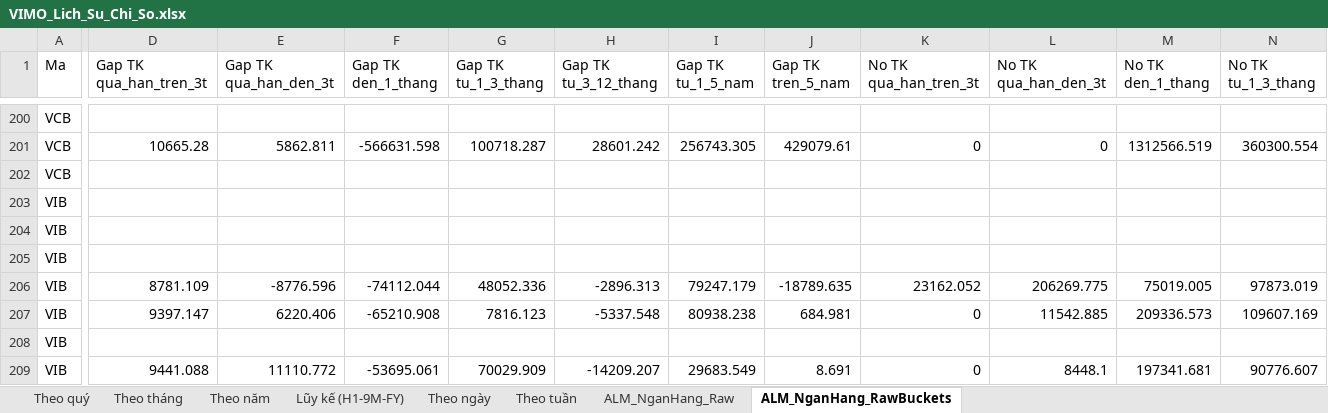
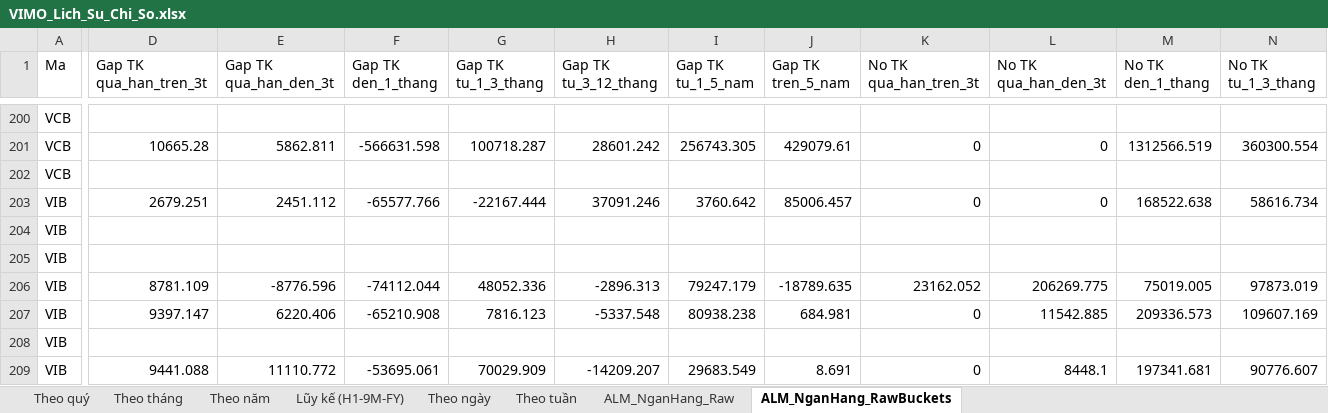
Before and after one commit to Truongutc/Phan-tich-FA, an Excel workbook: Bao cao/VIMO/VIMO_Lich_Su_Chi_So.xlsx, sheet ALM_NganHang_RawBuckets, drawn as a sheet; only a part is shown, gaps mark what is left out; values as stored, in another font and other column widths than the file's, no borders; 1 other sheet too large or unreadable and not compared; the diff covers the shown part only; the diff names each change by its address in the sheet, - before the commit and + after, or states it on an @@ line.

Commit message:
Fix real bug: VIB dung "Muc chenh thanh khoan THUAN" thay vi "RONG" - khop cung nhan bi truot hoan toan
Phat hien qua anh chup that VIB Quy 1/2024 (nguoi dung chi ra du lieu thanh
khoan CO trong BCTC nhung he thong bao thieu - trong khi bang lai suat cung
trang lai trich duoc). Dieu tra: ca 2 bang deu nam tren trang BI XOAY 90 do
(bang dan ngang nhung khong co co /Rotate flag o muc PDF, chi co the phat
hien qua OSD cua tesseract luc OCR) - nhung IR van trich duoc trong khi TK
that bai, chung to xoay trang KHONG PHAI nguyen nhan chinh: VIB dung tu dong
nghia "THUAN" thay vi "RONG" cho dong tong hop ("Muc chenh thanh khoan
THUAN") - _ROW_LABEL_FLAT/_ROW_ANCHOR_WORDS truoc day CHI khop "...rong",
lam ca 3 tang chinh xac cao deu truot (tang 1/2 khop cung chu; tang 4 - Tong
tai san tru Tong no phai tra - deu la du phong cho DUNG truong hop nay
nhung co the cung bi anh huong boi chat luong OCR tren trang xoay).

Fix: bo chu "rong"/"thuan" khoi nhan tim - chi con "muc chenh thanh khoan"
(khong kem tinh tu) - van du rieng biet de khong khop nham cho khac tren
trang, khop duoc CA 2 cach viet. Doi tu neo toa do sang ("thanh","khoan")
(thay "khoan"+"rong") vi ly do tuong tu.

Nhap thu cong du lieu thanh khoan that cua VIB Quy 1/2024 (da doi chieu 2
chieu, chu y VIB cung dung thu tu cot "qua han" dao nguoc giong VAB - da doi
lai khi nhap). Verify: mo phong lai dung cau truc trang that cua VIB (nhan
"thuan") - khop tuyet doi qua tang 1 (khop truc tiep, nhanh hon ca tang 4);
hoi quy BID (nhan "rong") - van dung y het, khong regress.

```diff
--- a/Bao cao/VIMO/VIMO_Lich_Su_Chi_So.xlsx (sheet ALM_NganHang_RawBuckets)
+++ b/Bao cao/VIMO/VIMO_Lich_Su_Chi_So.xlsx (sheet ALM_NganHang_RawBuckets)
-D203 (Gap TK qua_han_tren_3t): (empty)
+D203 (Gap TK qua_han_tren_3t): 2679.251
-E203 (Gap TK qua_han_den_3t): (empty)
+E203 (Gap TK qua_han_den_3t): 2451.112
-F203 (Gap TK den_1_thang): (empty)
+F203 (Gap TK den_1_thang): -65577.766
-G203 (Gap TK tu_1_3_thang): (empty)
+G203 (Gap TK tu_1_3_thang): -22167.444
-H203 (Gap TK tu_3_12_thang): (empty)
+H203 (Gap TK tu_3_12_thang): 37091.246
-I203 (Gap TK tu_1_5_nam): (empty)
+I203 (Gap TK tu_1_5_nam): 3760.642
-J203 (Gap TK tren_5_nam): (empty)
+J203 (Gap TK tren_5_nam): 85006.457
-K203 (No TK qua_han_tren_3t): (empty)
+K203 (No TK qua_han_tren_3t): 0
-L203 (No TK qua_han_den_3t): (empty)
+L203 (No TK qua_han_den_3t): 0
-M203 (No TK den_1_thang): (empty)
+M203 (No TK den_1_thang): 168522.638
-N203 (No TK tu_1_3_thang): (empty)
+N203 (No TK tu_1_3_thang): 58616.734
```
Also changed, not shown: 10 edited cells elsewhere in this sheet, sheet ALM_NganHang_Raw, 2 other files.
